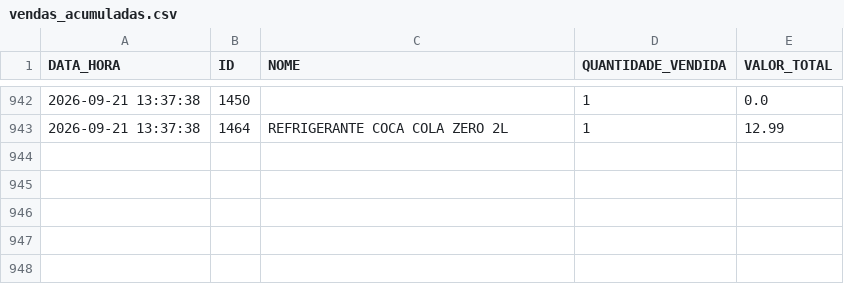
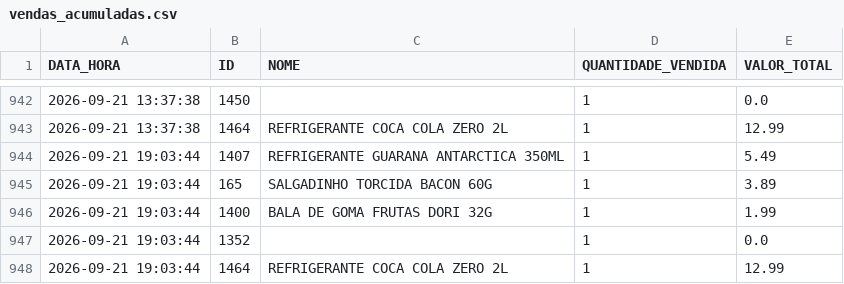
Before and after one commit to HugoSMonteiro/PesquisaMercado, a CSV file: vendas_acumuladas.csv, drawn as a sheet; only a part is shown, gaps mark what is left out; the diff names each change by its address in the sheet, - before the commit and + after, or states it on an @@ line.

```diff
--- a/vendas_acumuladas.csv
+++ b/vendas_acumuladas.csv
+row 944: 2026-09-21 19:03:44 | 1407 | REFRIGERANTE GUARANA ANTARCTICA 350ML | 1 | 5.49
+row 945: 2026-09-21 19:03:44 | 165 | SALGADINHO TORCIDA BACON 60G | 1 | 3.89
+row 946: 2026-09-21 19:03:44 | 1400 | BALA DE GOMA FRUTAS DORI 32G | 1 | 1.99
+row 947: 2026-09-21 19:03:44 | 1352 |  | 1 | 0.0
+row 948: 2026-09-21 19:03:44 | 1464 | REFRIGERANTE COCA COLA ZERO 2L | 1 | 12.99
```
Also changed, not shown: movimentacoes.csv, 1 other file.
